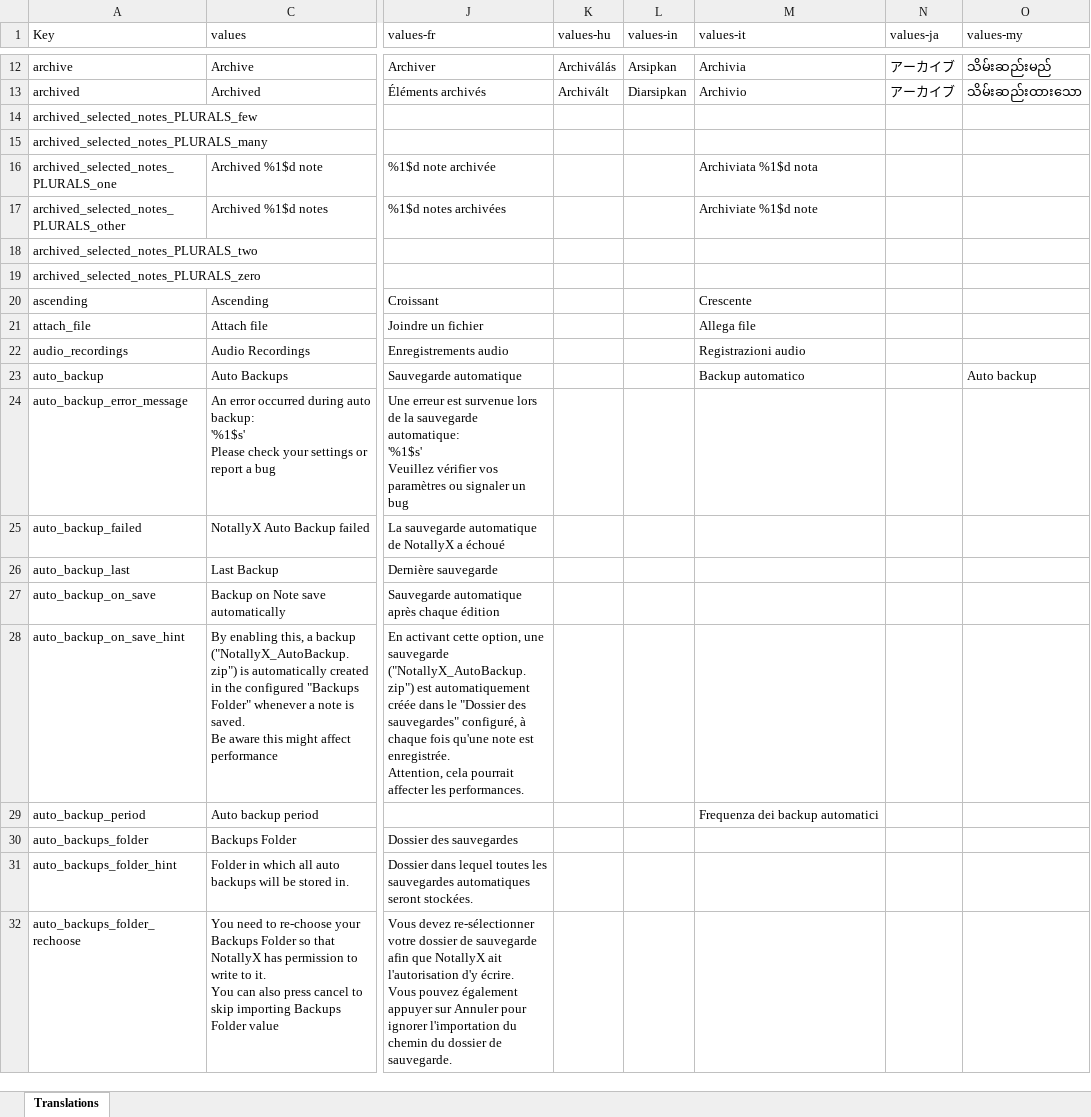
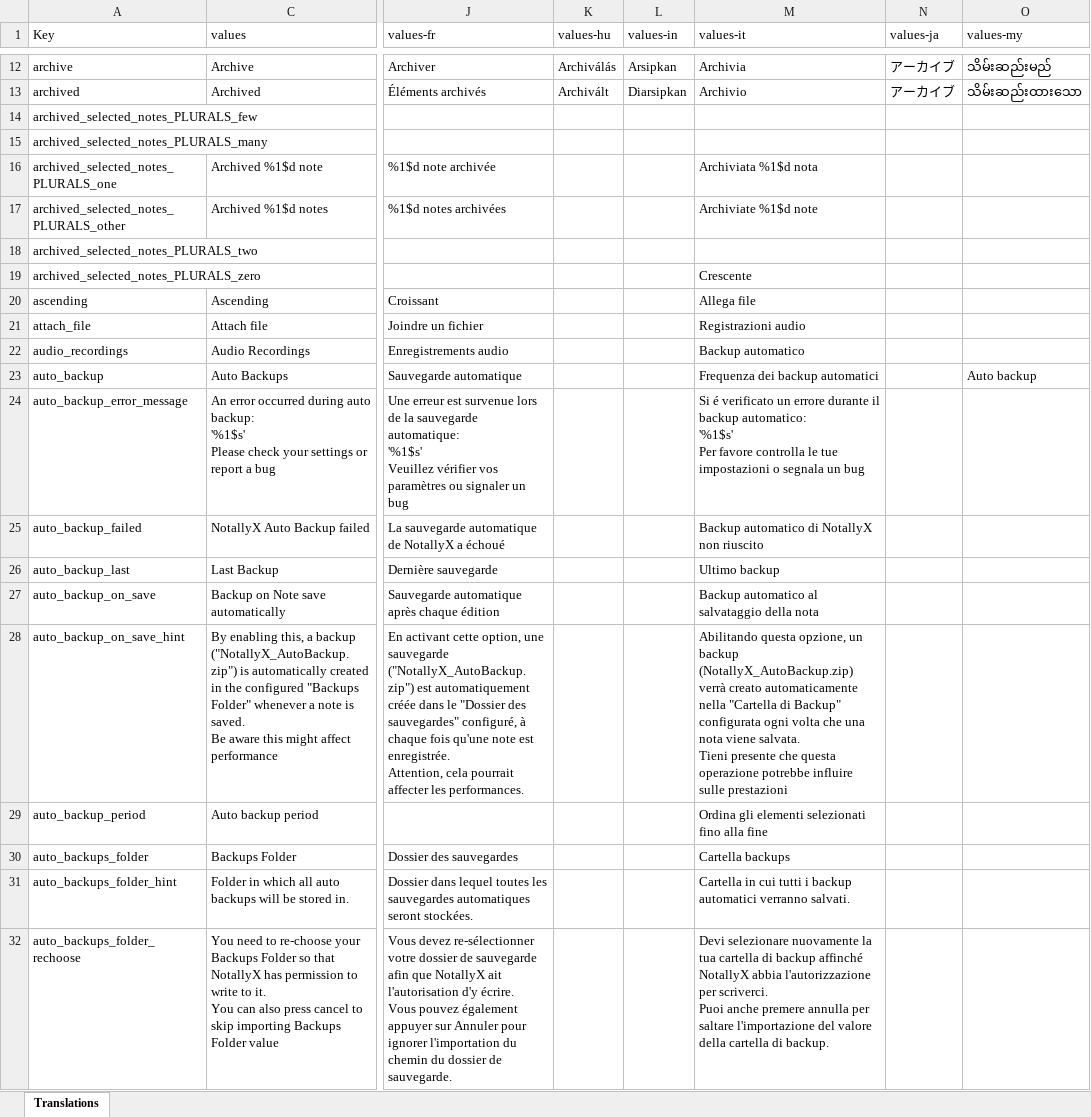
Before and after one commit to jseymoerti/NotallyX, an Excel workbook: app/translations.xlsx, sheet Translations, drawn as a sheet; only a part is shown, gaps mark what is left out; values as stored, in another font and other column widths than the file's, no cell formats; charts and pictures not drawn; ↵ is a line break in a cell; the diff covers the shown part only; the diff names each change by its address in the sheet, - before the commit and + after, or states it on an @@ line.

```diff
--- a/app/translations.xlsx (sheet Translations)
+++ b/app/translations.xlsx (sheet Translations)
-M19 (values-it): (empty)
+M19 (values-it): Crescente
-M20 (values-it): Crescente
+M20 (values-it): Allega file
-M21 (values-it): Allega file
+M21 (values-it): Registrazioni audio
-M22 (values-it): Registrazioni audio
+M22 (values-it): Backup automatico
-M23 (values-it): Backup automatico
+M23 (values-it): Frequenza dei backup automatici
-M24 (values-it): (empty)
+M24 (values-it): Si é verificato un errore durante il backup automatico: ↵ '%1$s' ↵ Per favore controlla le tue impostazioni o segnala un bug
-M25 (values-it): (empty)
+M25 (values-it): Backup automatico di NotallyX non riuscito
-M26 (values-it): (empty)
+M26 (values-it): Ultimo backup
-M27 (values-it): (empty)
+M27 (values-it): Backup automatico al salvataggio della nota
-M28 (values-it): (empty)
+M28 (values-it): Abilitando questa opzione, un backup (NotallyX_AutoBackup.zip) verrà creato automaticamente nella "Cartella di Backup" configurata ogni volta che una nota viene salvata. ↵ Tieni presente che questa operazione potrebbe influire sulle prestazioni
-M29 (values-it): Frequenza dei backup automatici
+M29 (values-it): Ordina gli elementi selezionati fino alla fine
-M30 (values-it): (empty)
+M30 (values-it): Cartella backups
-M31 (values-it): (empty)
+M31 (values-it): Cartella in cui tutti i backup automatici verranno salvati.
-M32 (values-it): (empty)
+M32 (values-it): Devi selezionare nuovamente la tua cartella di backup affinché NotallyX abbia l'autorizzazione per scriverci. ↵ Puoi anche premere annulla per saltare l'importazione del valore della cartella di backup.
```
Also changed, not shown: 106 edited cells elsewhere in this sheet, cell formats, 1 other file.
